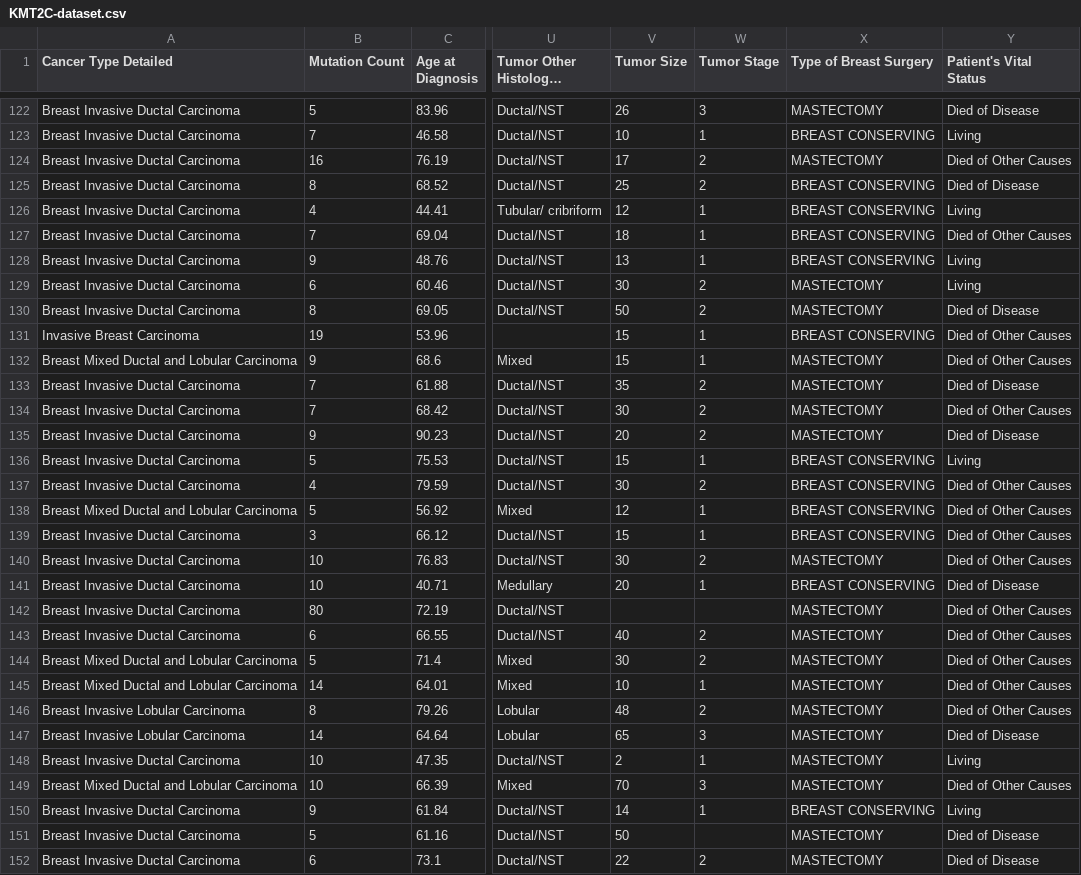
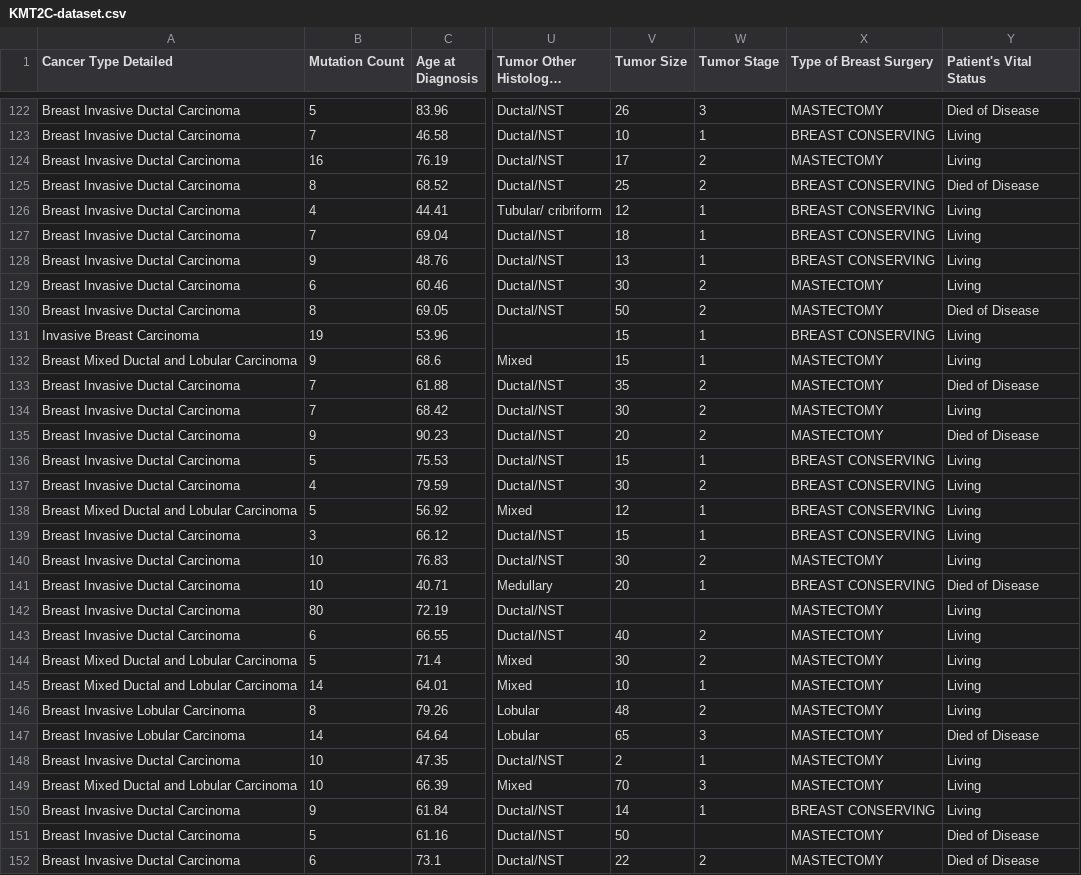
Before and after one commit to thomaspttn/biomarker-id, a CSV file: data/KMT2C-dataset.csv, drawn as a sheet; only a part is shown, gaps mark what is left out; long unchanged cells end in …; the diff covers the shown part only; the diff names each change by its address in the sheet, - before the commit and + after, or states it on an @@ line.

```diff
--- a/data/KMT2C-dataset.csv
+++ b/data/KMT2C-dataset.csv
-Y124 (Patient's Vital Status): Died of Other Causes
+Y124 (Patient's Vital Status): Living
-Y127 (Patient's Vital Status): Died of Other Causes
+Y127 (Patient's Vital Status): Living
-Y131:Y132 (Patient's Vital Status): Died of Other Causes
+Y131:Y132 (Patient's Vital Status): Living
-Y134 (Patient's Vital Status): Died of Other Causes
+Y134 (Patient's Vital Status): Living
-Y137:Y140 (Patient's Vital Status): Died of Other Causes
+Y137:Y140 (Patient's Vital Status): Living
-Y142:Y146 (Patient's Vital Status): Died of Other Causes
+Y142:Y146 (Patient's Vital Status): Living
-Y149 (Patient's Vital Status): Died of Other Causes
+Y149 (Patient's Vital Status): Living
```
Also changed, not shown: 58 edited cells elsewhere in this file, data/CDH1-dataset.csv, data/GATA3-dataset.csv, 7 other files.
